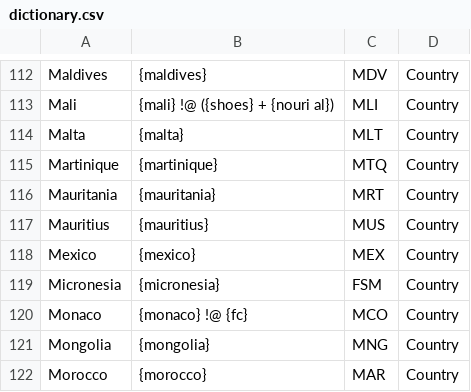
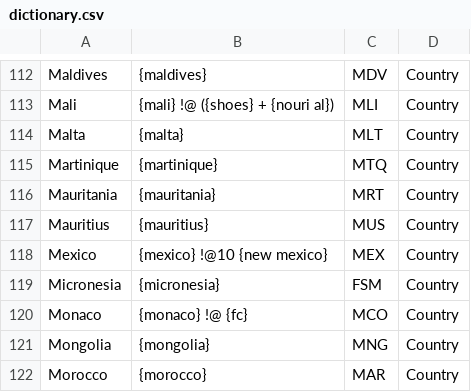
Before and after one commit to ppham27/snapstream-reader, a CSV file: resources/dictionary.csv, drawn as a sheet; only a part is shown, gaps mark what is left out.

Commit message:
updated dictionary

```diff
--- a/resources/dictionary.csv
+++ b/resources/dictionary.csv
@@ -117,3 +117,3 @@ Mauritania,{mauritania},MRT,Country
 Mauritius,{mauritius},MUS,Country
-Mexico,{mexico},MEX,Country
+Mexico,{mexico} !@10 {new mexico},MEX,Country
 Micronesia,{micronesia},FSM,Country
```
